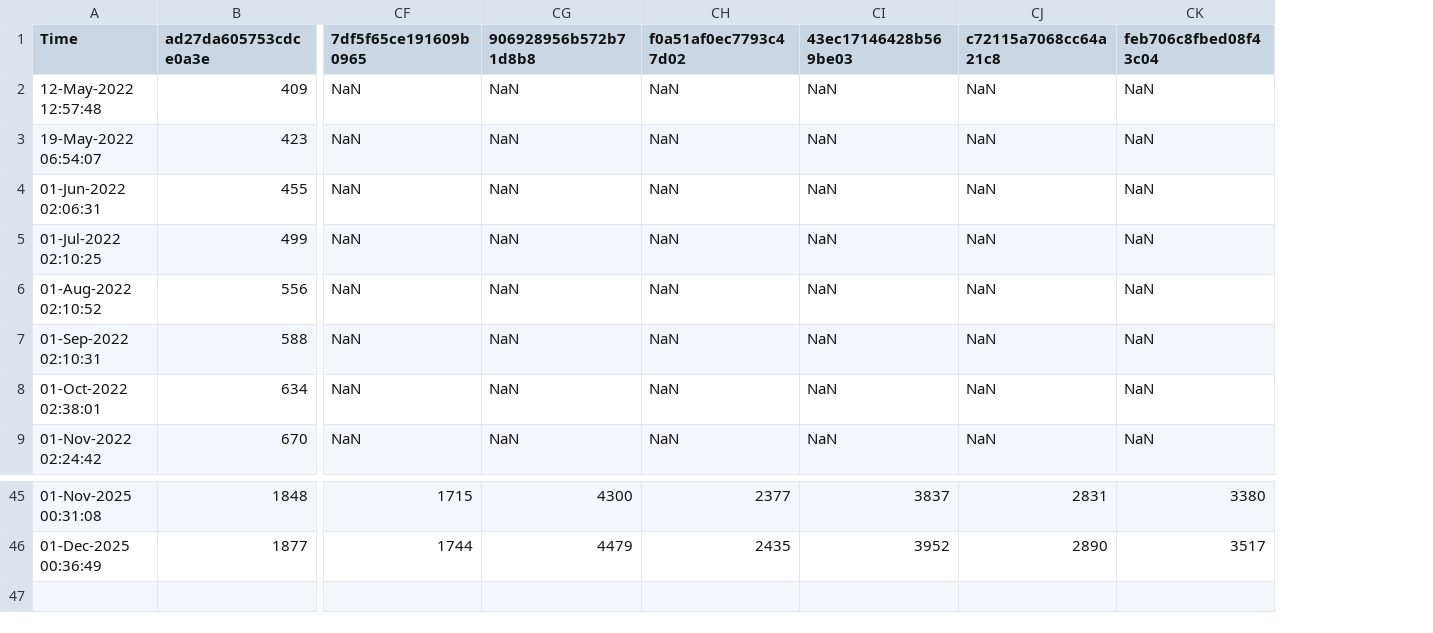
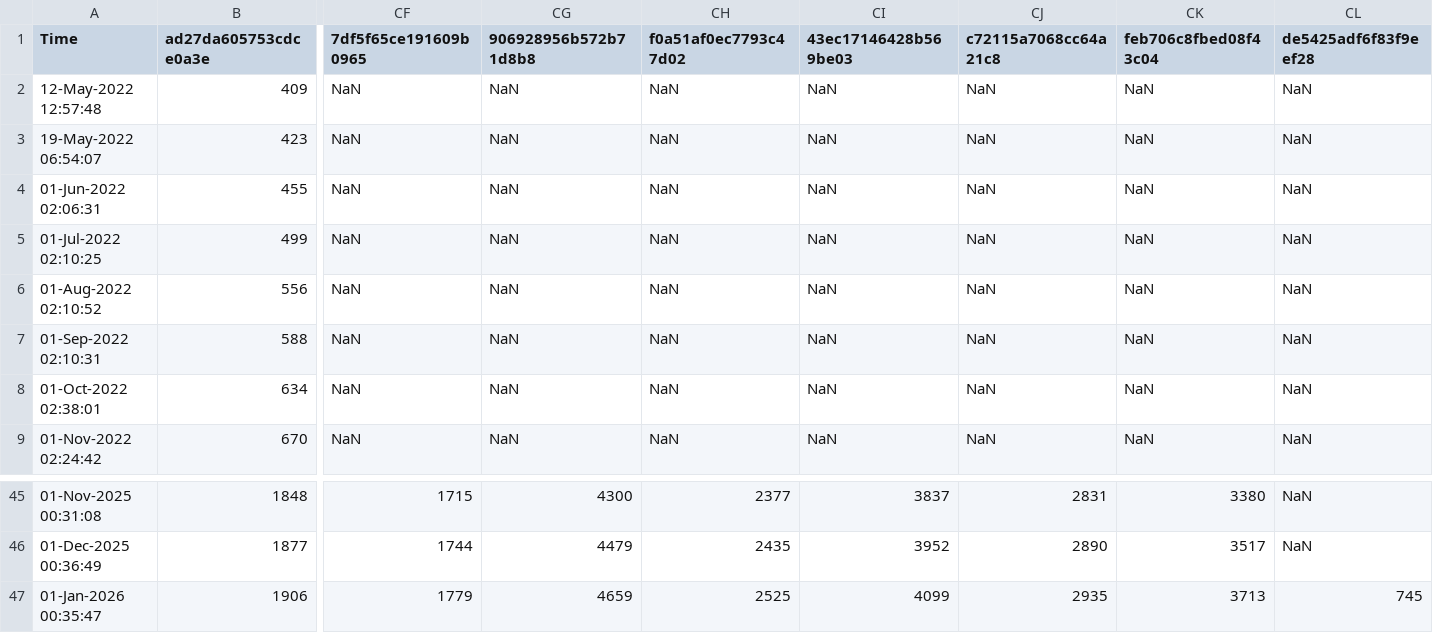
Before and after one commit to minoue-xx/qiita-track-page-view-counts-of-your-article, a CSV file: viewsHistory.csv, drawn as a sheet; only a part is shown, gaps mark what is left out; rows hold the shown columns only; the diff names each change by its address in the sheet, - before the commit and + after, or states it on an @@ line.

Commit message:
View count history Updated by github-actions

```diff
--- a/viewsHistory.csv
+++ b/viewsHistory.csv
+column CL (de5425adf6f83f9eef28), rows 2-9: all NaN; rows 45-46: NaN | NaN
+row 47: 01-Jan-2026 00:35:47 | 1906 | 1779 | 4659 | 2525 | 4099 | 2935 | 3713 | 745
```
